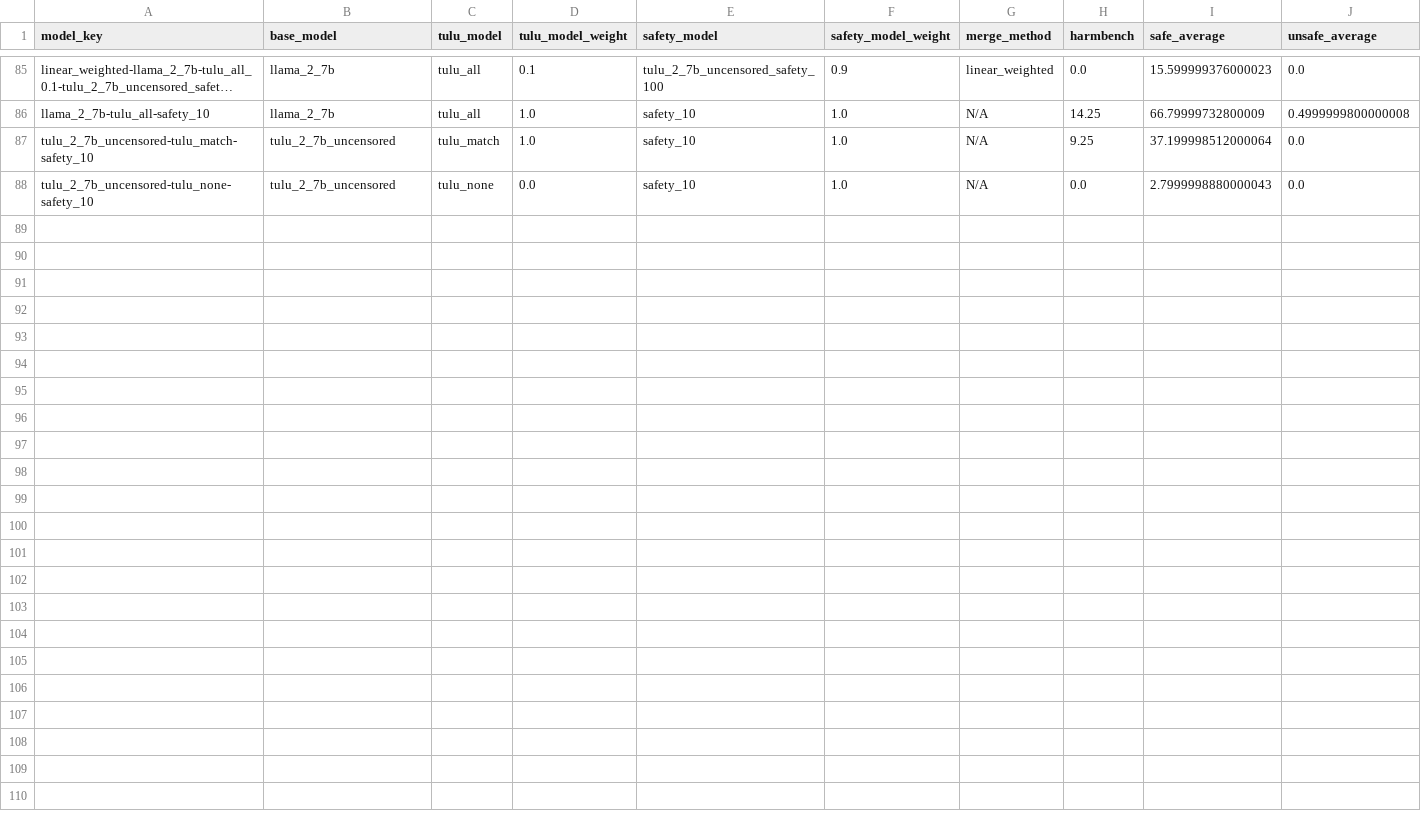
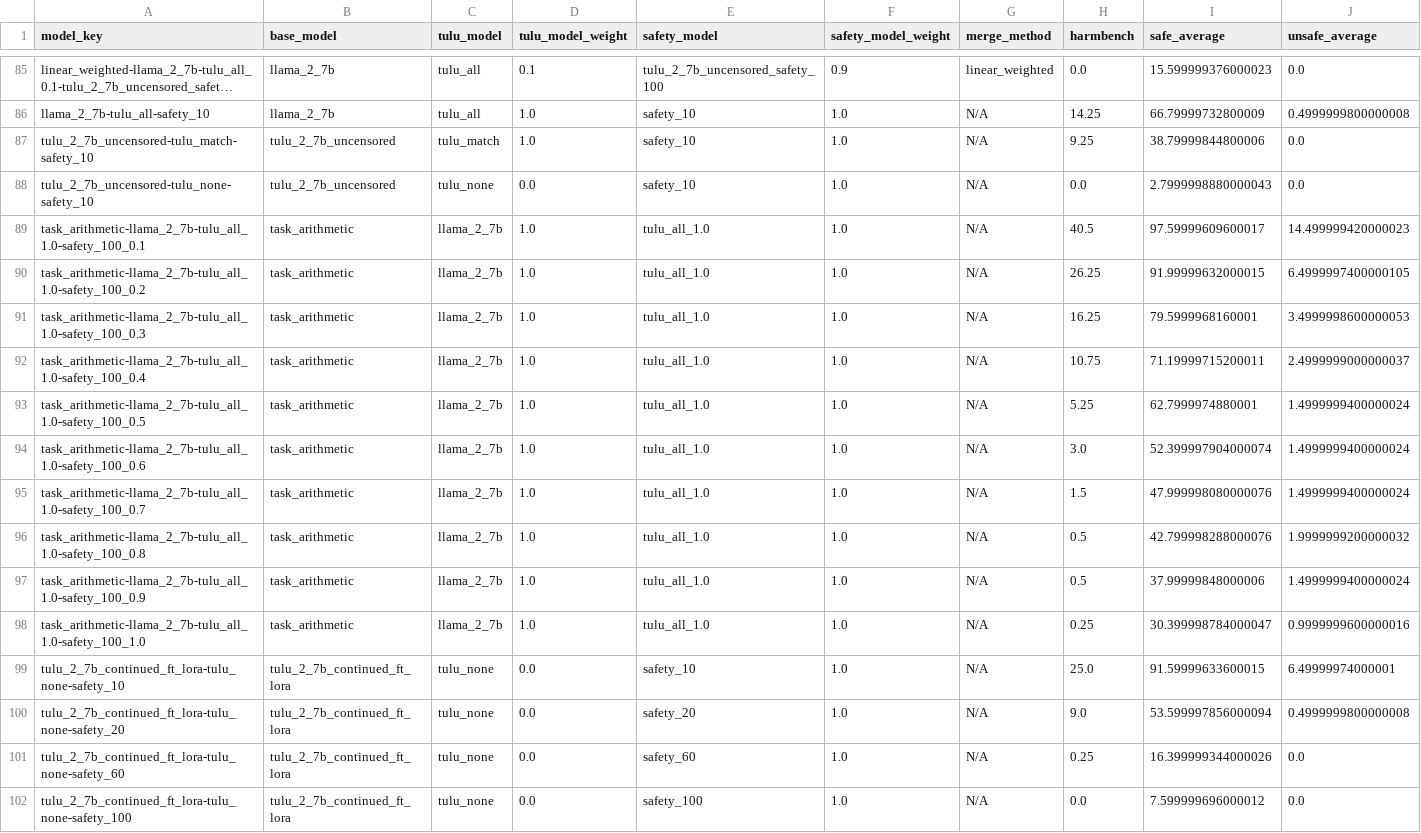
Before and after one commit to jacob-morrison/modular-adaptation, a CSV file: results/current/safety-evals.csv, drawn as a sheet; only a part is shown, gaps mark what is left out; long unchanged cells end in …; the diff names each change by its address in the sheet, - before the commit and + after, or states it on an @@ line.

Commit message:
merge and upload 10%

```diff
--- a/results/current/safety-evals.csv
+++ b/results/current/safety-evals.csv
-I87 (safe_average): 37.199998512000064
+I87 (safe_average): 38.79999844800006
+row 89: task_arithmetic-llama_2_7b-tulu_all_1.0-safety_100_0.1 | task_arithmetic | llama_2_7b | 1.0 | tulu_all_1.0 | 1.0 | N/A | 40.5 | 97.59999609600017 | 14.499999420000023
+row 90: task_arithmetic-llama_2_7b-tulu_all_1.0-safety_100_0.2 | task_arithmetic | llama_2_7b | 1.0 | tulu_all_1.0 | 1.0 | N/A | 26.25 | 91.99999632000015 | 6.4999997400000105
+row 91: task_arithmetic-llama_2_7b-tulu_all_1.0-safety_100_0.3 | task_arithmetic | llama_2_7b | 1.0 | tulu_all_1.0 | 1.0 | N/A | 16.25 | 79.5999968160001 | 3.4999998600000053
+row 92: task_arithmetic-llama_2_7b-tulu_all_1.0-safety_100_0.4 | task_arithmetic | llama_2_7b | 1.0 | tulu_all_1.0 | 1.0 | N/A | 10.75 | 71.19999715200011 | 2.4999999000000037
+row 93: task_arithmetic-llama_2_7b-tulu_all_1.0-safety_100_0.5 | task_arithmetic | llama_2_7b | 1.0 | tulu_all_1.0 | 1.0 | N/A | 5.25 | 62.7999974880001 | 1.4999999400000024
+row 94: task_arithmetic-llama_2_7b-tulu_all_1.0-safety_100_0.6 | task_arithmetic | llama_2_7b | 1.0 | tulu_all_1.0 | 1.0 | N/A | 3.0 | 52.399997904000074 | 1.4999999400000024
+row 95: task_arithmetic-llama_2_7b-tulu_all_1.0-safety_100_0.7 | task_arithmetic | llama_2_7b | 1.0 | tulu_all_1.0 | 1.0 | N/A | 1.5 | 47.999998080000076 | 1.4999999400000024
+row 96: task_arithmetic-llama_2_7b-tulu_all_1.0-safety_100_0.8 | task_arithmetic | llama_2_7b | 1.0 | tulu_all_1.0 | 1.0 | N/A | 0.5 | 42.799998288000076 | 1.9999999200000032
+row 97: task_arithmetic-llama_2_7b-tulu_all_1.0-safety_100_0.9 | task_arithmetic | llama_2_7b | 1.0 | tulu_all_1.0 | 1.0 | N/A | 0.5 | 37.99999848000006 | 1.4999999400000024
+row 98: task_arithmetic-llama_2_7b-tulu_all_1.0-safety_100_1.0 | task_arithmetic | llama_2_7b | 1.0 | tulu_all_1.0 | 1.0 | N/A | 0.25 | 30.399998784000047 | 0.9999999600000016
+row 99: tulu_2_7b_continued_ft_lora-tulu_none-safety_10 | tulu_2_7b_continued_ft_lora | tulu_none | 0.0 | safety_10 | 1.0 | N/A | 25.0 | 91.59999633600015 | 6.49999974000001
+row 100: tulu_2_7b_continued_ft_lora-tulu_none-safety_20 | tulu_2_7b_continued_ft_lora | tulu_none | 0.0 | safety_20 | 1.0 | N/A | 9.0 | 53.599997856000094 | 0.4999999800000008
+row 101: tulu_2_7b_continued_ft_lora-tulu_none-safety_60 | tulu_2_7b_continued_ft_lora | tulu_none | 0.0 | safety_60 | 1.0 | N/A | 0.25 | 16.399999344000026 | 0.0
+row 102: tulu_2_7b_continued_ft_lora-tulu_none-safety_100 | tulu_2_7b_continued_ft_lora | tulu_none | 0.0 | safety_100 | 1.0 | N/A | 0.0 | 7.599999696000012 | 0.0
```
Also changed, not shown: results/current/manual-safety-evals.csv, 7 other files.
